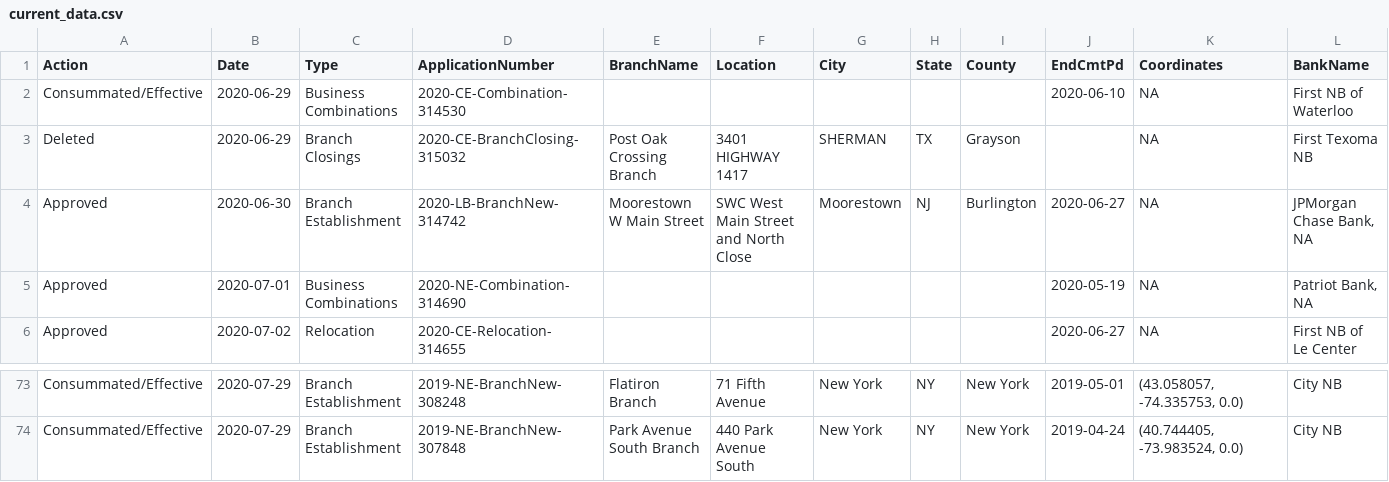
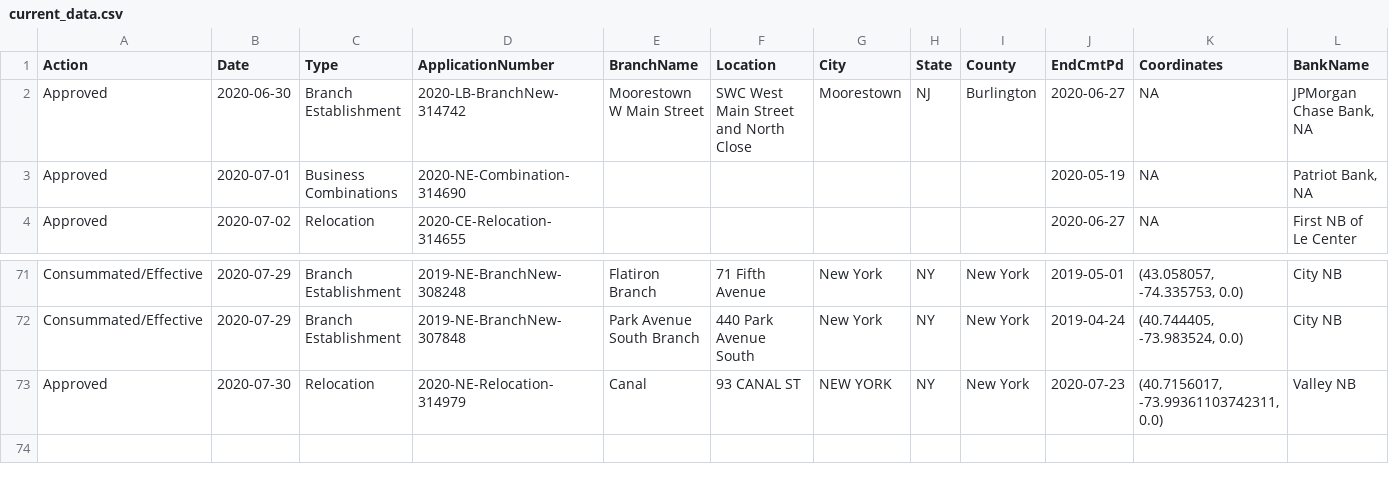
Before and after one commit to mthomas-ketchbrook/occ_filings, a CSV file: current_data.csv, drawn as a sheet; only a part is shown, gaps mark what is left out.

Commit message:
Update for new data on 2020-07-31

```diff
--- a/current_data.csv
+++ b/current_data.csv
@@ -1,4 +1,2 @@
 Action,Date,Type,ApplicationNumber,BranchName,Location,City,State,County,EndCmtPd,Coordinates,BankName
-Consummated/Effective,2020-06-29,Business Combinations,2020-CE-Combination-314530, , , , , ,2020-06-10,NA,First NB of Waterloo
-Deleted,2020-06-29,Branch Closings,2020-CE-BranchClosing-315032,Post Oak Crossing Branch,3401 HIGHWAY 1417,SHERMAN,TX,Grayson, ,NA,First Texoma NB
 Approved,2020-06-30,Branch Establishment,2020-LB-BranchNew-314742,Moorestown W Main Street,SWC West Main Street and North Close,Moorestown,NJ,Burlington,2020-06-27,NA,"JPMorgan Chase Bank, NA"
@@ -74 +72,2 @@ Consummated/Effective,2020-07-29,Branch Establishment,2019-NE-BranchNew-308248,F
 Consummated/Effective,2020-07-29,Branch Establishment,2019-NE-BranchNew-307848,Park Avenue South Branch,440 Park Avenue South,New York,NY,New York,2019-04-24,"(40.744405, -73.983524, 0.0)",City NB
+Approved,2020-07-30,Relocation,2020-NE-Relocation-314979,Canal,93 CANAL ST,NEW YORK,NY,New York,2020-07-23,"(40.7156017, -73.99361103742311, 0.0)",Valley NB
```
Also changed, not shown: 1 other file.
